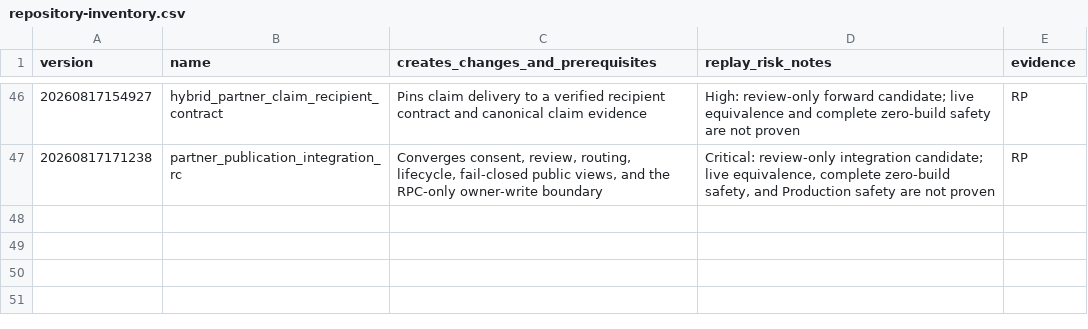
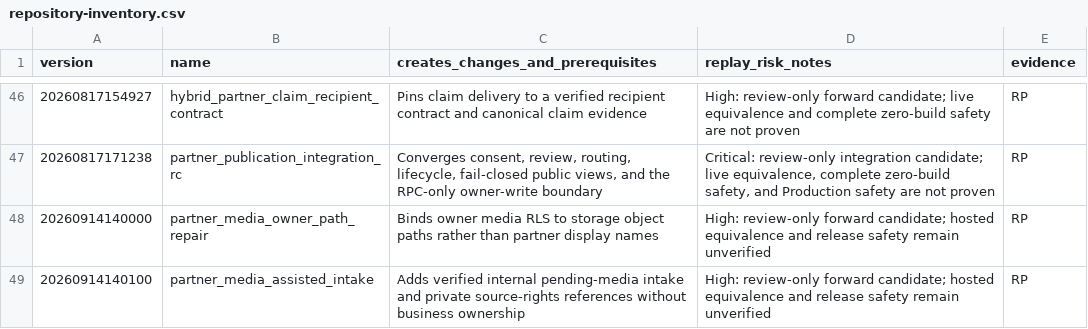
Before and after one commit to hehaonline/heha-swipe, a CSV file: docs/migration-lineage/repository-inventory.csv, drawn as a sheet; only a part is shown, gaps mark what is left out; the diff names each change by its address in the sheet, - before the commit and + after, or states it on an @@ line.

Commit message:
docs(media): reconcile migration lineage and retain verified access evidence

```diff
--- a/docs/migration-lineage/repository-inventory.csv
+++ b/docs/migration-lineage/repository-inventory.csv
+row 48: 20260914140000 | partner_media_owner_path_repair | Binds owner media RLS to storage object paths rather than partner display names | High: review-only forward candidate; hosted equivalence and release safety remain unverified | RP
+row 49: 20260914140100 | partner_media_assisted_intake | Adds verified internal pending-media intake and private source-rights references without business ownership | High: review-only forward candidate; hosted equivalence and release safety remain unverified | RP
```
Also changed, not shown: docs/migration-lineage/repository-disposition-expectations-2026-08-24.csv, docs/migration-lineage/repository-migration-disposition-map-2026-08-24.csv, 10 other files.
